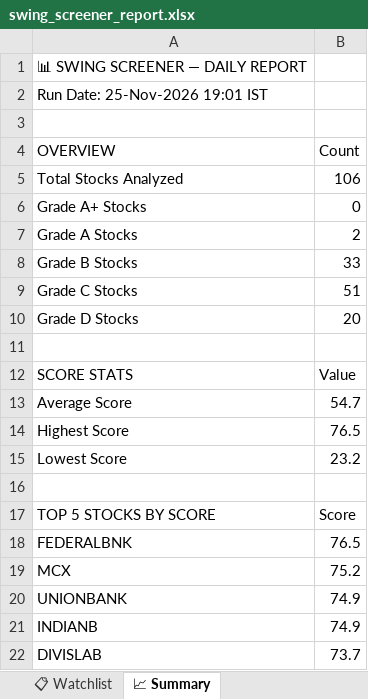
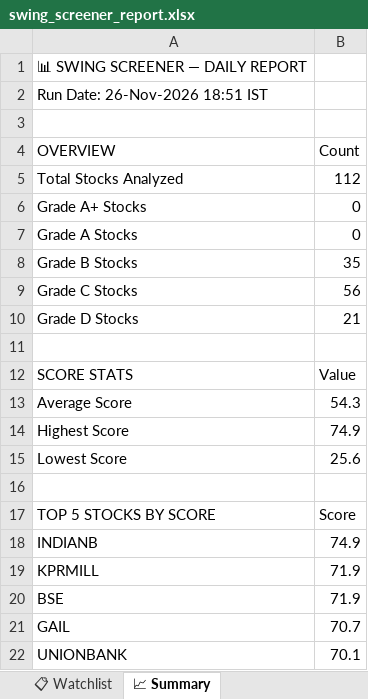
Before and after one commit to sashokkumars-sys/swing-screener, an Excel workbook: output/swing_screener_report.xlsx, sheet 📈 Summary, drawn as a sheet; values as stored, in another font and other column widths than the file's, no borders; removed rows and columns are numbered as before the commit, all else as after; the diff names each change by its address in the sheet, - before the commit and + after, or states it on an @@ line.

```diff
--- a/output/swing_screener_report.xlsx (sheet 📈 Summary)
+++ b/output/swing_screener_report.xlsx (sheet 📈 Summary)
-A2 (OVERVIEW): Run Date: 25-Nov-2026 19:01 IST
+A2 (OVERVIEW): Run Date: 26-Nov-2026 18:51 IST
-B5 (Count): 106
+B5 (Count): 112
-B7 (Count): 2
+B7 (Count): 0
-B8 (Count): 33
+B8 (Count): 35
-B9 (Count): 51
+B9 (Count): 56
-B10 (Count): 20
+B10 (Count): 21
-B13 (Count): 54.7
+B13 (Count): 54.3
-B14 (Count): 76.5
+B14 (Count): 74.9
-B15 (Count): 23.2
+B15 (Count): 25.6
-row 18: FEDERALBNK | 76.5
-row 19: MCX | 75.2
-row 20: UNIONBANK | 74.9
-row 22: DIVISLAB | 73.7
+row 19: KPRMILL | 71.9
+row 20: BSE | 71.9
+row 21: GAIL | 70.7
+row 22: UNIONBANK | 70.1
```
Also changed, not shown: sheet 📊 All Stocks, sheet 📋 Watchlist, sheet 👀 Grade B Watch, sheet 🏆 Grade A, 2 other files.
